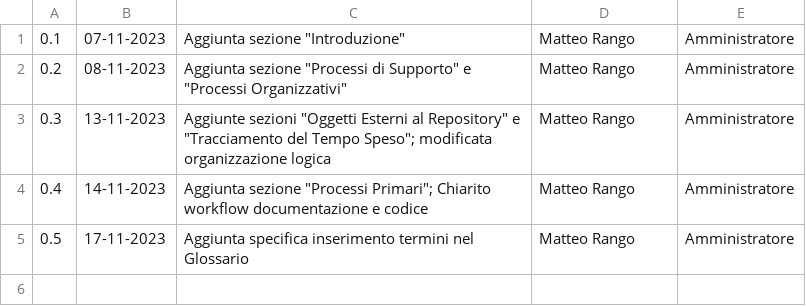
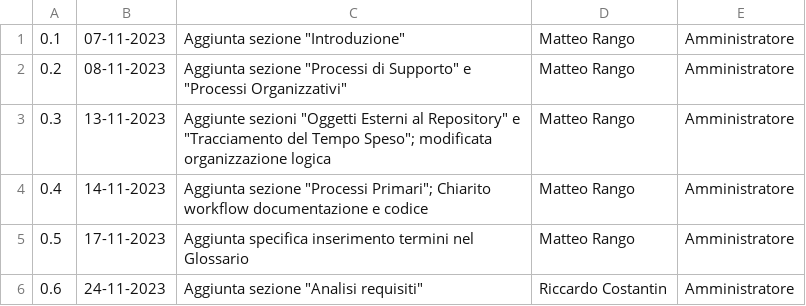
Before and after one commit to SWATEngineering/Docs, a CSV file: src/2_RTB/NormeDiProgetto/changelog.csv, drawn as a sheet; the diff names each change by its address in the sheet, - before the commit and + after, or states it on an @@ line.

Commit message:
Aggiunta sezione Analisi Requisiti (#62)

```diff
--- a/src/2_RTB/NormeDiProgetto/changelog.csv
+++ b/src/2_RTB/NormeDiProgetto/changelog.csv
+row 6: 0.6 | 24-11-2023 | Aggiunta sezione "Analisi requisiti" | Riccardo Costantin | Amministratore
```
Also changed, not shown: 2 other files.
